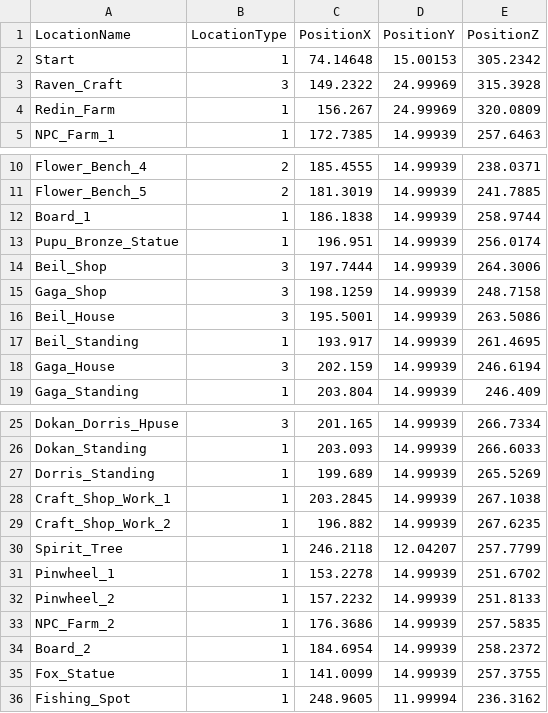
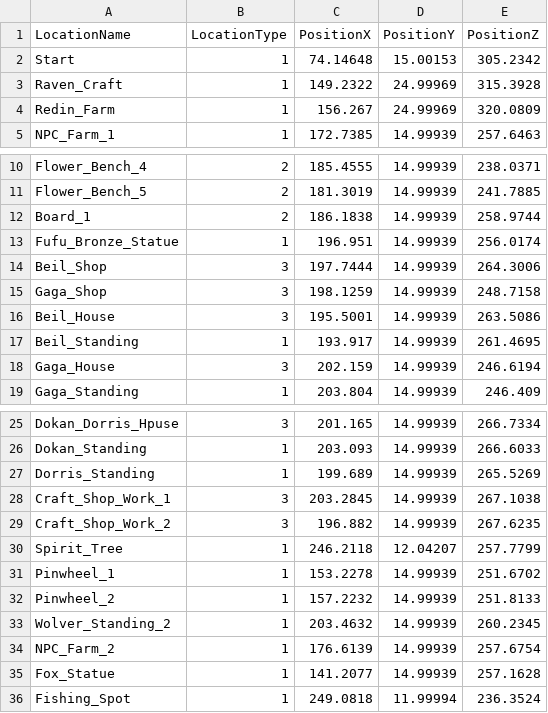
Before and after one commit to SuperElectronBrain/ThunderJack_ProjectMIS, a CSV file: Assets/Editor/LocationList.csv, drawn as a sheet; only a part is shown, gaps mark what is left out.

Commit message:
로케이션 리스트 수정
어제 푸쉬한 로케이션 리스트가 저번 리스트와 다른 점이 있어 해당 사항 수정하여 푸쉬합니다

```diff
--- a/Assets/Editor/LocationList.csv
+++ b/Assets/Editor/LocationList.csv
@@ -2,3 +2,3 @@ LocationName,LocationType,PositionX,PositionY,PositionZ
 Start,1,74.14648,15.00153,305.2342
-Raven_Craft,3,149.2322,24.99969,315.3928
+Raven_Craft,1,149.2322,24.99969,315.3928
 Redin_Farm,1,156.267,24.99969,320.0809
@@ -11,4 +11,4 @@ Flower_Bench_4,2,185.4555,14.99939,238.0371
 Flower_Bench_5,2,181.3019,14.99939,241.7885
-Board_1,1,186.1838,14.99939,258.9744
-Pupu_Bronze_Statue,1,196.951,14.99939,256.0174
+Board_1,2,186.1838,14.99939,258.9744
+Fufu_Bronze_Statue,1,196.951,14.99939,256.0174
 Beil_Shop,3,197.7444,14.99939,264.3006
@@ -27,4 +27,4 @@ Dokan_Standing,1,203.093,14.99939,266.6033
 Dorris_Standing,1,199.689,14.99939,265.5269
-Craft_Shop_Work_1,1,203.2845,14.99939,267.1038
-Craft_Shop_Work_2,1,196.882,14.99939,267.6235
+Craft_Shop_Work_1,3,203.2845,14.99939,267.1038
+Craft_Shop_Work_2,3,196.882,14.99939,267.6235
 Spirit_Tree,1,246.2118,12.04207,257.7799
@@ -32,5 +32,5 @@ Pinwheel_1,1,153.2278,14.99939,251.6702
 Pinwheel_2,1,157.2232,14.99939,251.8133
-NPC_Farm_2,1,176.3686,14.99939,257.5835
-Board_2,1,184.6954,14.99939,258.2372
-Fox_Statue,1,141.0099,14.99939,257.3755
-Fishing_Spot,1,248.9605,11.99994,236.3162
+Wolver_Standing_2,1,203.4632,14.99939,260.2345
+NPC_Farm_2,1,176.6139,14.99939,257.6754
+Fox_Statue,1,141.2077,14.99939,257.1628
+Fishing_Spot,1,249.0818,11.99994,236.3524
```
